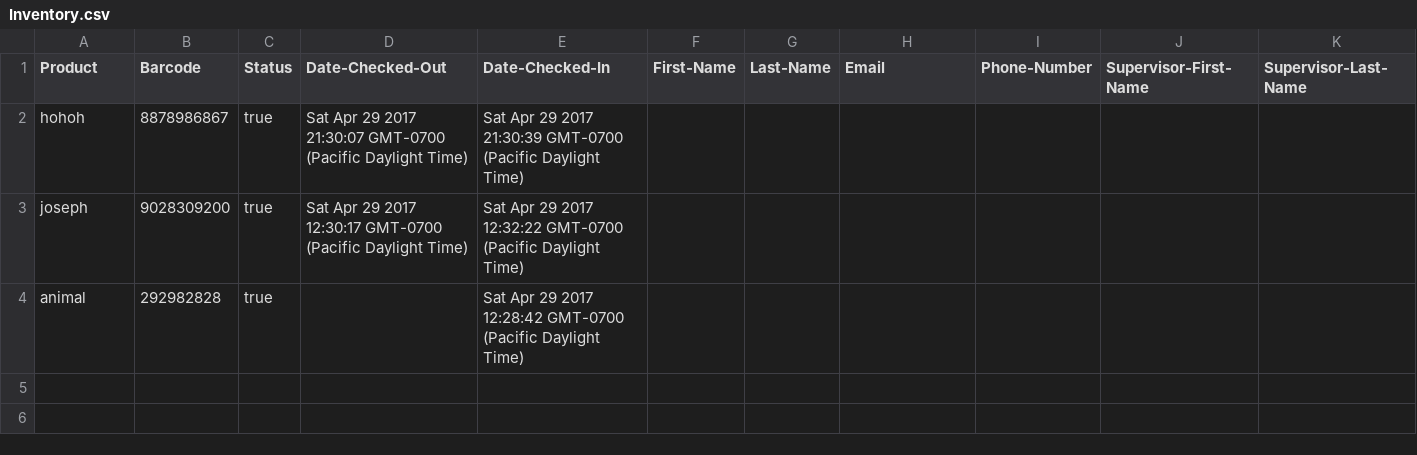
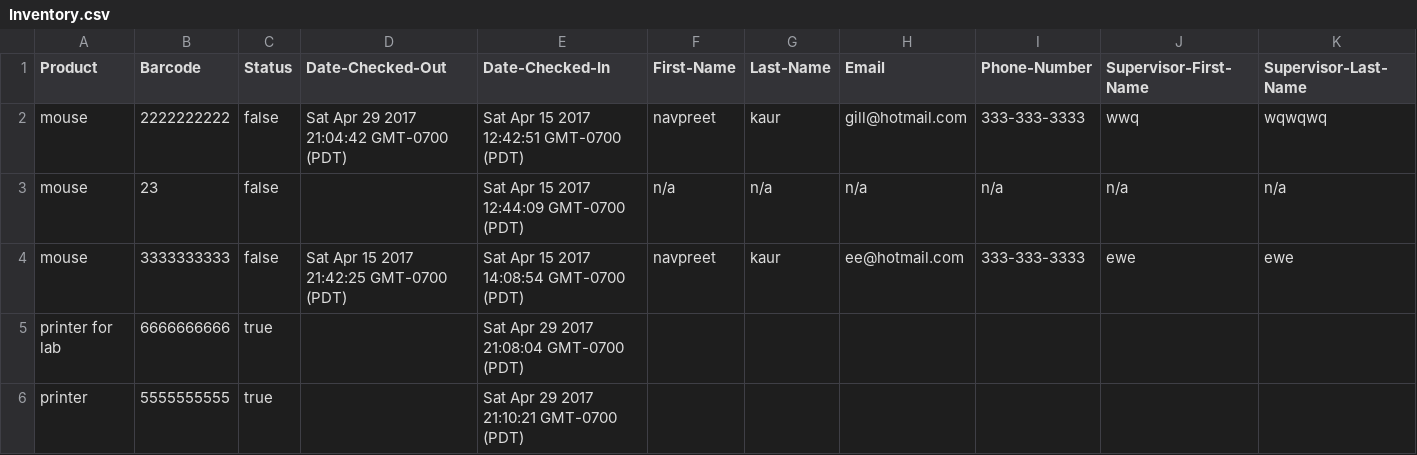
Before and after one commit to gill-navpreet/Equipment-Inventory-Tracking-Project, a CSV file: csvFiles/Inventory.csv, drawn as a sheet; only a part is shown; removed rows and columns are numbered as before the commit, all else as after; rows hold the shown columns only; the diff names each change by its address in the sheet, - before the commit and + after, or states it on an @@ line.

```diff
--- a/csvFiles/Inventory.csv
+++ b/csvFiles/Inventory.csv
-row 2: hohoh | 8878986867 | true | Sat Apr 29 2017 21:30:07 GMT-0700 (Pacific Daylight Time) | Sat Apr 29 2017 21:30:39 GMT-0700 (Pacific Daylight Time)
-row 3: joseph | 9028309200 | true | Sat Apr 29 2017 12:30:17 GMT-0700 (Pacific Daylight Time) | Sat Apr 29 2017 12:32:22 GMT-0700 (Pacific Daylight Time)
-row 4: animal | 292982828 | true |  | Sat Apr 29 2017 12:28:42 GMT-0700 (Pacific Daylight Time)
+row 2: mouse | 2222222222 | false | Sat Apr 29 2017 21:04:42 GMT-0700 (PDT) | Sat Apr 15 2017 12:42:51 GMT-0700 (PDT) | navpreet | kaur | gill@hotmail.com | 333-333-3333 | wwq | wqwqwq
+row 3: mouse | 23 | false |  | Sat Apr 15 2017 12:44:09 GMT-0700 (PDT) | n/a | n/a | n/a | n/a | n/a | n/a
+row 4: mouse | 3333333333 | false | Sat Apr 15 2017 21:42:25 GMT-0700 (PDT) | Sat Apr 15 2017 14:08:54 GMT-0700 (PDT) | navpreet | kaur | ee@hotmail.com | 333-333-3333 | ewe | ewe
+row 5: printer for lab | 6666666666 | true |  | Sat Apr 29 2017 21:08:04 GMT-0700 (PDT)
+row 6: printer | 5555555555 | true |  | Sat Apr 29 2017 21:10:21 GMT-0700 (PDT)
```
Also changed, not shown: csvFiles/History.csv, 8 other files.
